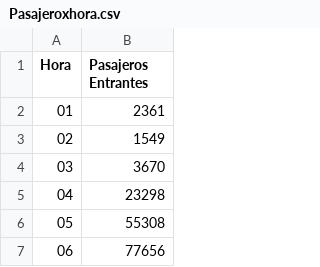
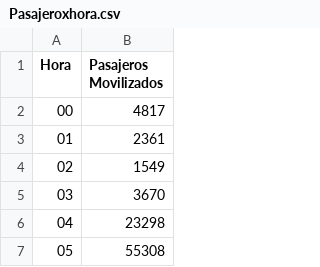
Before and after one commit to RobertoRodriguezP/programador-mibus, a CSV file: Problema_2/Pasajeroxhora.csv, drawn as a sheet; only a part is shown; the shorter side is filled out with more unchanged rows.

```diff
--- a/Problema_2/Pasajeroxhora.csv
+++ b/Problema_2/Pasajeroxhora.csv
@@ -1,2 +1,3 @@
-Hora,Pasajeros Entrantes
+Hora,Pasajeros Movilizados
+00,4817
 01,2361
```
Also changed, not shown: Problema_2/BusesIngresos.csv, Problema_2/Promediodeingresos.csv, 9 other files.
